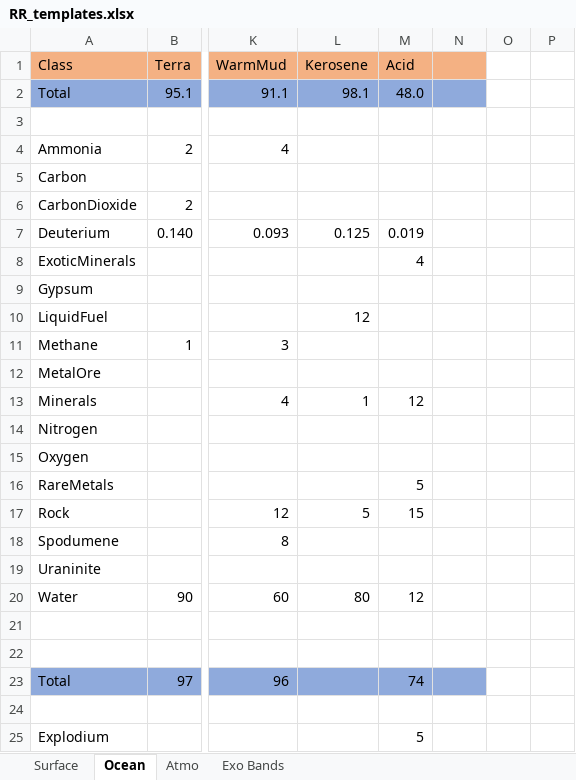
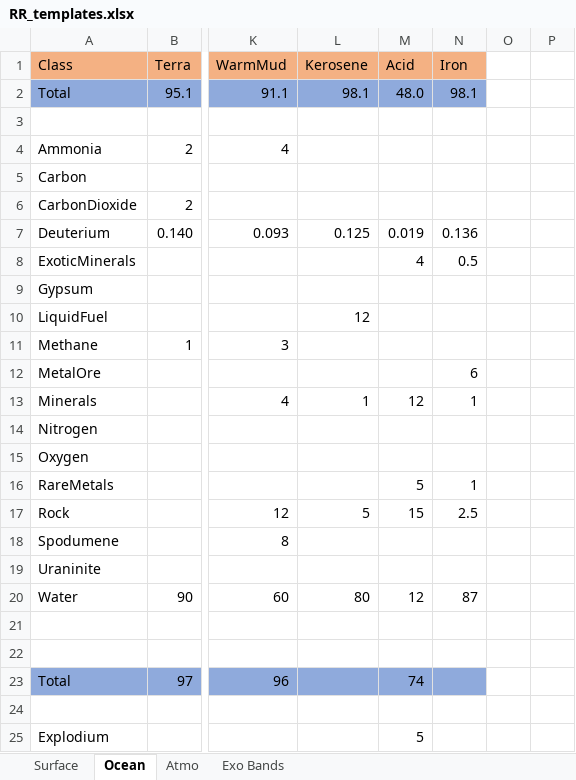
Before and after one commit to JadeOfMaar/RationalResources, an Excel workbook: RR_templates.xlsx, sheet Ocean, drawn as a sheet; only a part is shown, gaps mark what is left out; values as stored, in another font and other column widths than the file's, no borders; the diff names each change by its address in the sheet, - before the commit and + after, or states it on an @@ line.

Commit message:
Iron Ocean template

```diff
--- a/RR_templates.xlsx (sheet Ocean)
+++ b/RR_templates.xlsx (sheet Ocean)
-N1: (empty)
+N1: Iron
-N2 (Iron): (empty)
+N2 (Iron): 98.1
-N7 (Iron): (empty)
+N7 (Iron): 0.136
-N8 (Iron): (empty)
+N8 (Iron): 0.5
-N12 (Iron): (empty)
+N12 (Iron): 6
-N13 (Iron): (empty)
+N13 (Iron): 1
-N16 (Iron): (empty)
+N16 (Iron): 1
-N17 (Iron): (empty)
+N17 (Iron): 2.5
-N20 (Iron): (empty)
+N20 (Iron): 87
```
Also changed, not shown: 3 other files.
